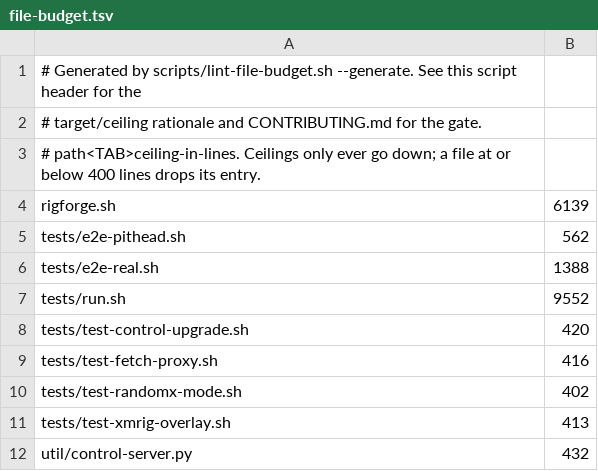
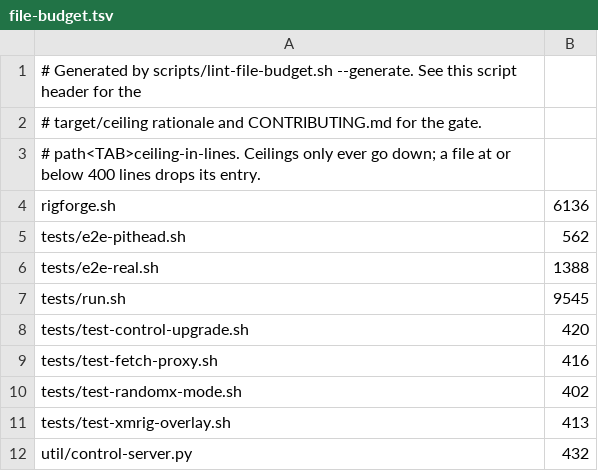
Before and after one commit to p2pool-starter-stack/rigforge, a TSV file: docs/dev/file-budget.tsv, drawn as a sheet.

```diff
--- a/docs/dev/file-budget.tsv
+++ b/docs/dev/file-budget.tsv
@@ -3,6 +3,6 @@
 # path<TAB>ceiling-in-lines. Ceilings only ever go down; a file at or below 400 lines drops its entry.
-rigforge.sh	6139
+rigforge.sh	6136
 tests/e2e-pithead.sh	562
 tests/e2e-real.sh	1388
-tests/run.sh	9552
+tests/run.sh	9545
 tests/test-control-upgrade.sh	420
```
Also changed, not shown: 7 other files.
